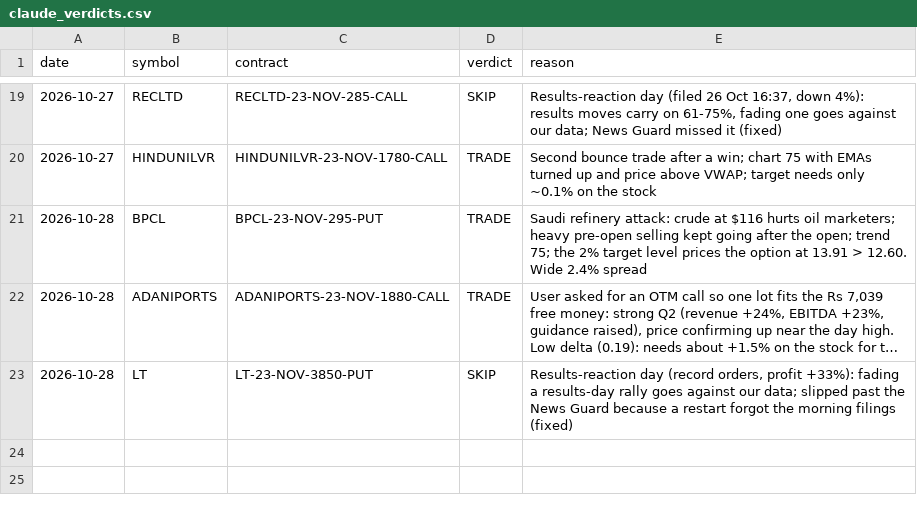
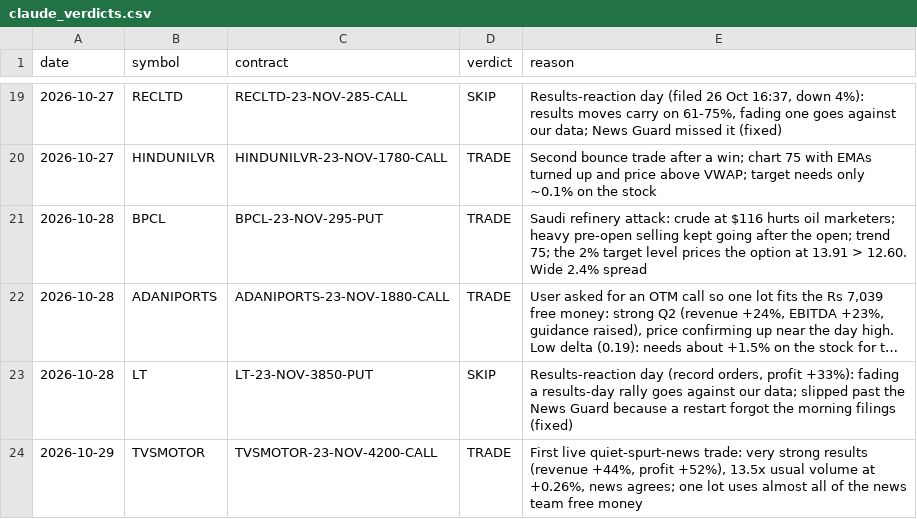
Before and after one commit to vishnupadma007-oss/Stock-market-scanner-of-India, a CSV file: journal/claude_verdicts.csv, drawn as a sheet; only a part is shown, gaps mark what is left out; long unchanged cells end in ….

```diff
--- a/journal/claude_verdicts.csv
+++ b/journal/claude_verdicts.csv
@@ -23 +23,2 @@ date,symbol,contract,verdict,reason
 2026-10-28,LT,LT-23-NOV-3850-PUT,SKIP,"Results-reaction day (record orders, profit +33%): fading a results-day rally goes against our data; slipped past the News Guard because a restart forgot the morning filings (fixed)"
+2026-10-29,TVSMOTOR,TVSMOTOR-23-NOV-4200-CALL,TRADE,"First live quiet-spurt-news trade: very strong results (revenue +44%, profit +52%), 13.5x usual volume at +0.26%, news agrees; one lot uses almost all of the news team free money"
```
Also changed, not shown: journal/news_ideas.csv.
